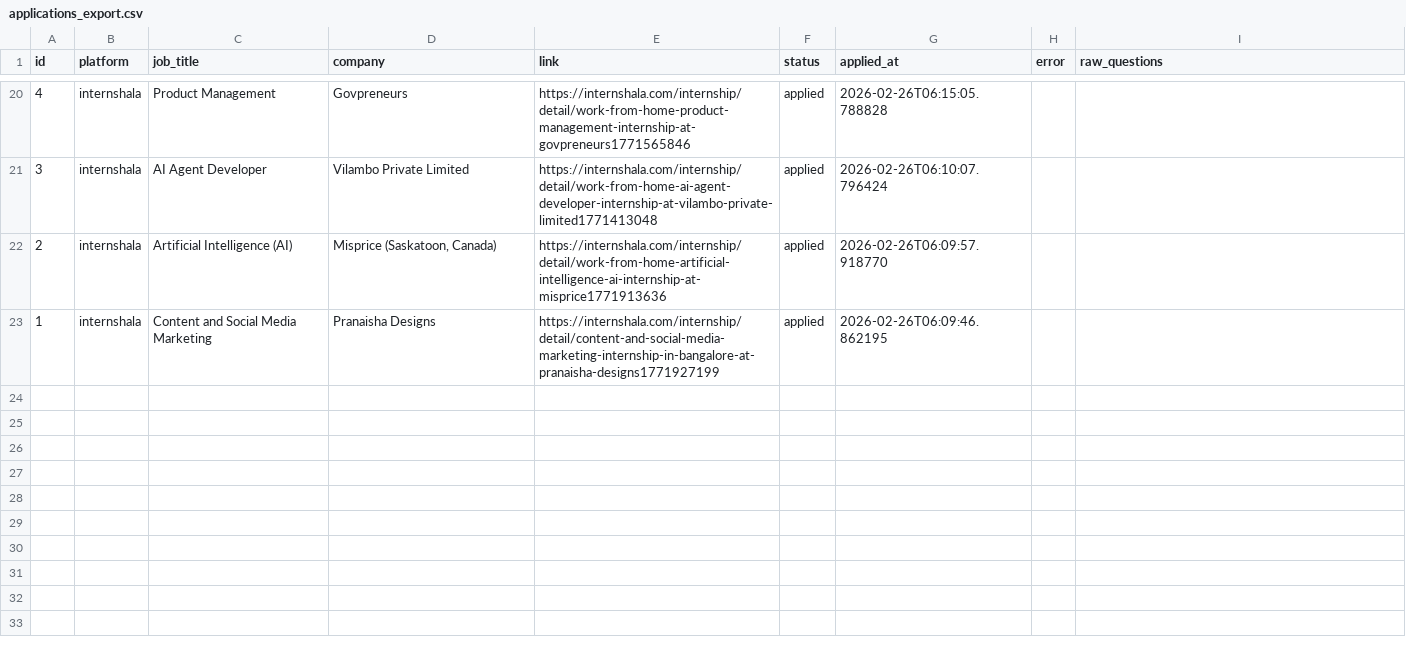
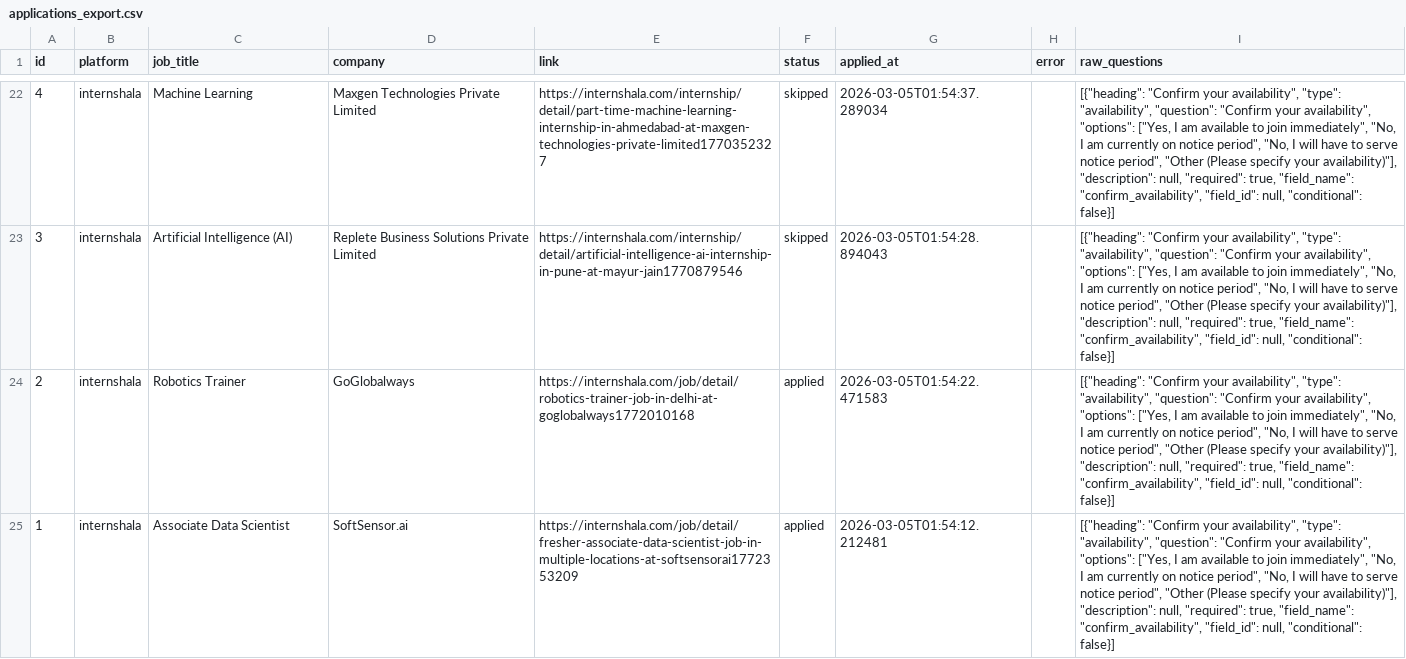
Before and after one commit to fahadNoufal/job-application-agent, a CSV file: data/applications_export.csv, drawn as a sheet; only a part is shown, gaps mark what is left out; addresses are those after the commit; the diff covers the shown part only; the diff names each change by its address in the sheet, - before the commit and + after, or states it on an @@ line.

```diff
--- a/data/applications_export.csv
+++ b/data/applications_export.csv
-C22 (job_title): Product Management
+C22 (job_title): Machine Learning
-D22 (company): Govpreneurs
+D22 (company): Maxgen Technologies Private Limited
-E22 (link): https://internshala.com/internship/detail/work-from-home-product-management-internship-at-govpreneurs1771565846
+E22 (link): https://internshala.com/internship/detail/part-time-machine-learning-internship-in-ahmedabad-at-maxgen-technologies-private-limited1770352327
-F22:F23 (status): applied
+F22:F23 (status): skipped
-G22 (applied_at): 2026-02-26T06:15:05.788828
+G22 (applied_at): 2026-03-05T01:54:37.289034
-I22:I25 (raw_questions): (empty)
+I22:I25 (raw_questions): [{"heading": "Confirm your availability", "type": "availability", "question": "Confirm your availability", "options": ["Yes, I am available to join immediately", "No, I am currently on notice period", "No, I will have to serve notice period", "Other (Please specify your availability)"], "description": null, "required": true, "field_name": "confirm_availability", "field_id": null, "conditional": false}]
-C23 (job_title): AI Agent Developer
+C23 (job_title): Artificial Intelligence (AI)
-D23 (company): Vilambo Private Limited
+D23 (company): Replete Business Solutions Private Limited
-E23 (link): https://internshala.com/internship/detail/work-from-home-ai-agent-developer-internship-at-vilambo-private-limited1771413048
+E23 (link): https://internshala.com/internship/detail/artificial-intelligence-ai-internship-in-pune-at-mayur-jain1770879546
-G23 (applied_at): 2026-02-26T06:10:07.796424
+G23 (applied_at): 2026-03-05T01:54:28.894043
-C24 (job_title): Artificial Intelligence (AI)
+C24 (job_title): Robotics Trainer
-D24 (company): Misprice (Saskatoon, Canada)
+D24 (company): GoGlobalways
-E24 (link): https://internshala.com/internship/detail/work-from-home-artificial-intelligence-ai-internship-at-misprice1771913636
+E24 (link): https://internshala.com/job/detail/robotics-trainer-job-in-delhi-at-goglobalways1772010168
-G24 (applied_at): 2026-02-26T06:09:57.918770
+G24 (applied_at): 2026-03-05T01:54:22.471583
-C25 (job_title): Content and Social Media Marketing
+C25 (job_title): Associate Data Scientist
-D25 (company): Pranaisha Designs
+D25 (company): SoftSensor.ai
-E25 (link): https://internshala.com/internship/detail/content-and-social-media-marketing-internship-in-bangalore-at-pranaisha-designs1771927199
+E25 (link): https://internshala.com/job/detail/fresher-associate-data-scientist-job-in-multiple-locations-at-softsensorai1772353209
-G25 (applied_at): 2026-02-26T06:09:46.862195
+G25 (applied_at): 2026-03-05T01:54:12.212481
```
Also changed, not shown: 2 added rows and 93 edited cells elsewhere in this file, 33 other files.
